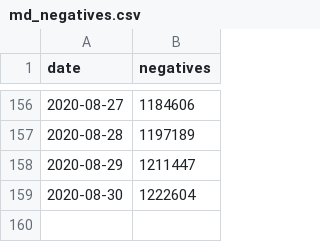
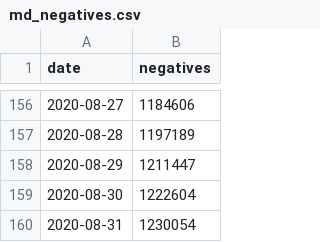
Before and after one commit to prayaggordy/D3-covid-map, a CSV file: data/md_negatives.csv, drawn as a sheet; only a part is shown, gaps mark what is left out; the diff names each change by its address in the sheet, - before the commit and + after, or states it on an @@ line.

```diff
--- a/data/md_negatives.csv
+++ b/data/md_negatives.csv
+row 160: 2020-08-31 | 1230054
```
Also changed, not shown: data/hospit_data.csv, data/md_counties_cases.csv, 9 other files.
